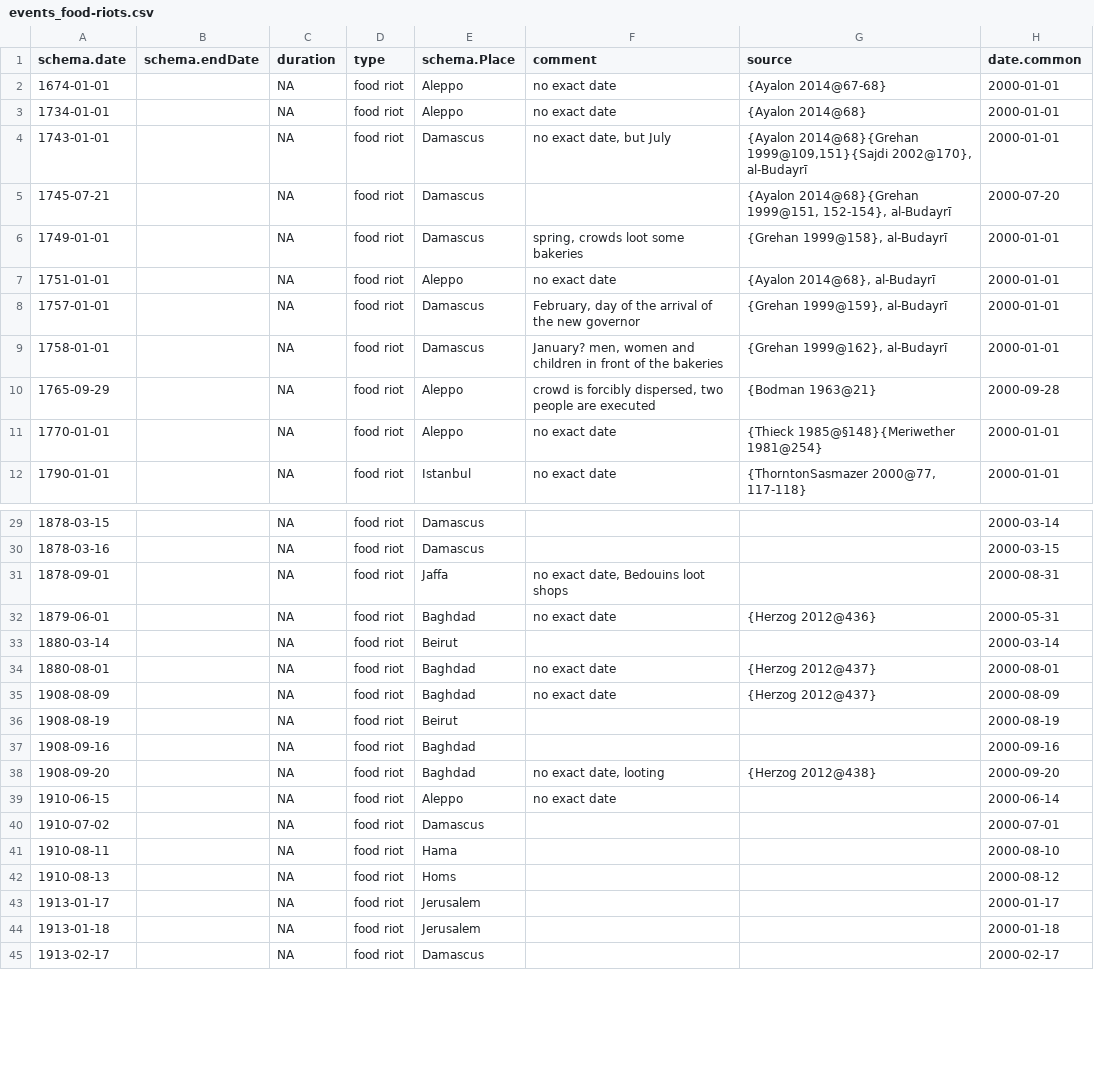
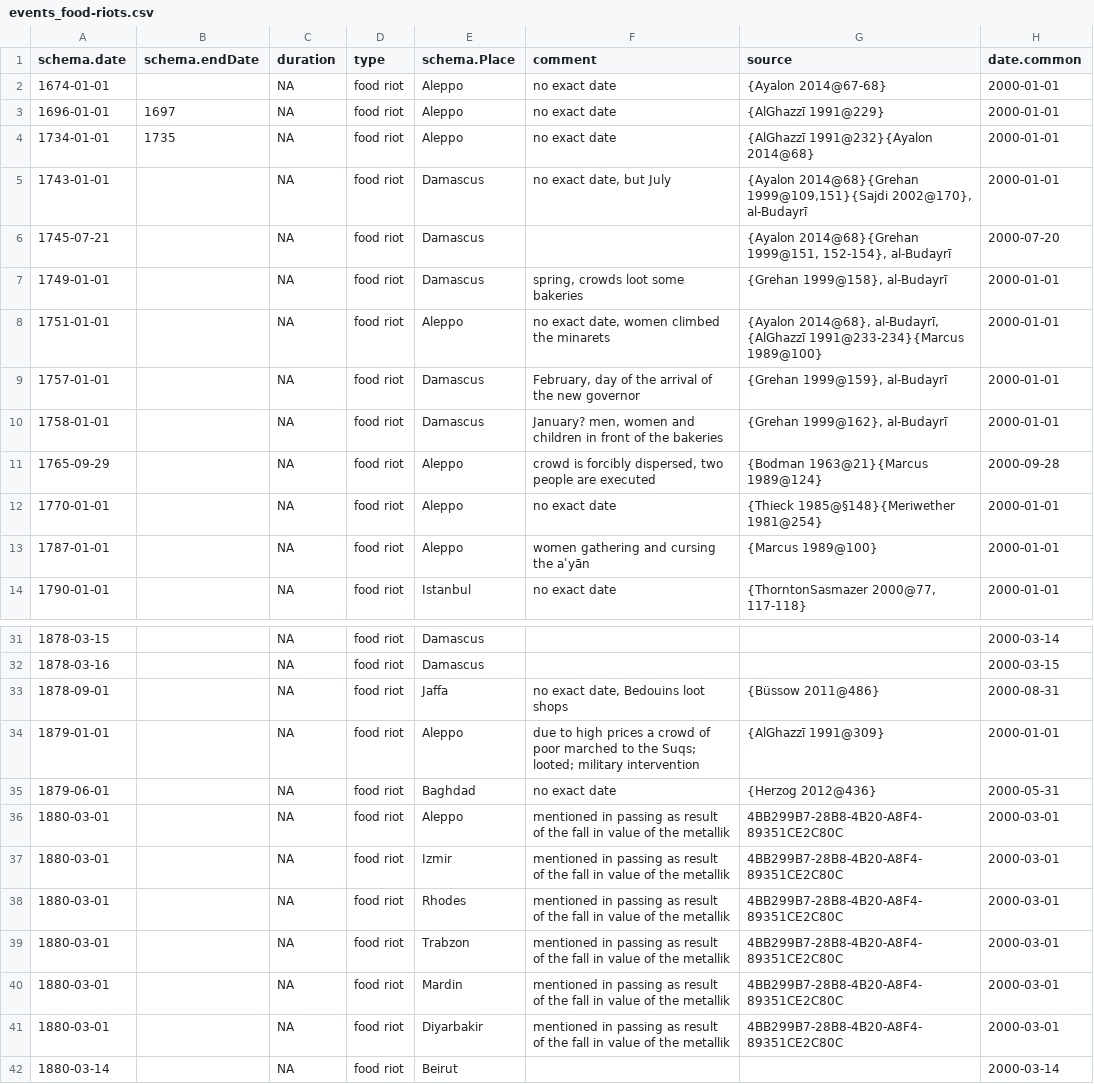
Before and after one commit to tillgrallert/food-riots_data, a CSV file: csv/summary/events_food-riots.csv, drawn as a sheet; only a part is shown, gaps mark what is left out; the shorter side is filled out with more unchanged rows; the diff covers the shown part only.

Commit message:
updated event files based on changes to master file

```diff
--- a/csv/summary/events_food-riots.csv
+++ b/csv/summary/events_food-riots.csv
@@ -2,3 +2,4 @@
 1674-01-01,"",NA,"food riot","Aleppo","no exact date","{Ayalon 2014@67-68}",2000-01-01
-1734-01-01,"",NA,"food riot","Aleppo","no exact date","{Ayalon 2014@68}",2000-01-01
+1696-01-01,"1697",NA,"food riot","Aleppo","no exact date","{AlGhazzī 1991@229}",2000-01-01
+1734-01-01,"1735",NA,"food riot","Aleppo","no exact date","{AlGhazzī 1991@232}{Ayalon 2014@68}",2000-01-01
 1743-01-01,"",NA,"food riot","Damascus","no exact date, but July","{Ayalon 2014@68}{Grehan 1999@109,151}{Sajdi 2002@170}, al-Budayrī",2000-01-01
@@ -6,7 +7,8 @@
 1749-01-01,"",NA,"food riot","Damascus","spring, crowds loot some bakeries","{Grehan 1999@158}, al-Budayrī",2000-01-01
-1751-01-01,"",NA,"food riot","Aleppo","no exact date","{Ayalon 2014@68}, al-Budayrī",2000-01-01
+1751-01-01,"",NA,"food riot","Aleppo","no exact date, women climbed the minarets","{Ayalon 2014@68}, al-Budayrī, {AlGhazzī 1991@233-234}{Marcus 1989@100}",2000-01-01
 1757-01-01,"",NA,"food riot","Damascus","February, day of the arrival of the new governor","{Grehan 1999@159}, al-Budayrī",2000-01-01
 1758-01-01,"",NA,"food riot","Damascus","January? men, women and children in front of the bakeries","{Grehan 1999@162}, al-Budayrī",2000-01-01
-1765-09-29,"",NA,"food riot","Aleppo","crowd is forcibly dispersed, two people are executed","{Bodman 1963@21}",2000-09-28
+1765-09-29,"",NA,"food riot","Aleppo","crowd is forcibly dispersed, two people are executed","{Bodman 1963@21}{Marcus 1989@124}",2000-09-28
 1770-01-01,"",NA,"food riot","Aleppo","no exact date","{Thieck 1985@§148}{Meriwether 1981@254}",2000-01-01
+1787-01-01,"",NA,"food riot","Aleppo","women gathering and cursing the aʿyān","{Marcus 1989@100}",2000-01-01
 1790-01-01,"",NA,"food riot","Istanbul","no exact date","{ThorntonSasmazer 2000@77, 117-118}",2000-01-01
@@ -30,4 +32,11 @@
 1878-03-16,"",NA,"food riot","Damascus","","",2000-03-15
-1878-09-01,"",NA,"food riot","Jaffa"," no exact date, Bedouins loot shops","",2000-08-31
+1878-09-01,"",NA,"food riot","Jaffa"," no exact date, Bedouins loot shops","{Büssow 2011@486}",2000-08-31
+1879-01-01,"",NA,"food riot","Aleppo","due to high prices a crowd of poor marched to the Suqs; looted; military intervention","{AlGhazzī 1991@309}",2000-01-01
 1879-06-01,"",NA,"food riot","Baghdad","no exact date","{Herzog 2012@436}",2000-05-31
+1880-03-01,"",NA,"food riot","Aleppo","mentioned in passing as result of the fall in value of the metallik","4BB299B7-28B8-4B20-A8F4-89351CE2C80C",2000-03-01
+1880-03-01,"",NA,"food riot","Izmir","mentioned in passing as result of the fall in value of the metallik","4BB299B7-28B8-4B20-A8F4-89351CE2C80C",2000-03-01
+1880-03-01,"",NA,"food riot","Rhodes","mentioned in passing as result of the fall in value of the metallik","4BB299B7-28B8-4B20-A8F4-89351CE2C80C",2000-03-01
+1880-03-01,"",NA,"food riot","Trabzon","mentioned in passing as result of the fall in value of the metallik","4BB299B7-28B8-4B20-A8F4-89351CE2C80C",2000-03-01
+1880-03-01,"",NA,"food riot","Mardin","mentioned in passing as result of the fall in value of the metallik","4BB299B7-28B8-4B20-A8F4-89351CE2C80C",2000-03-01
+1880-03-01,"",NA,"food riot","Diyarbakir","mentioned in passing as result of the fall in value of the metallik","4BB299B7-28B8-4B20-A8F4-89351CE2C80C",2000-03-01
 1880-03-14,"",NA,"food riot","Beirut","","",2000-03-14
```
Also changed, not shown: 1 added row and 4 edited cells elsewhere in this file, csv/summary/events_famines.csv, csv/summary/events_prison-riots.csv, 4 other files.
